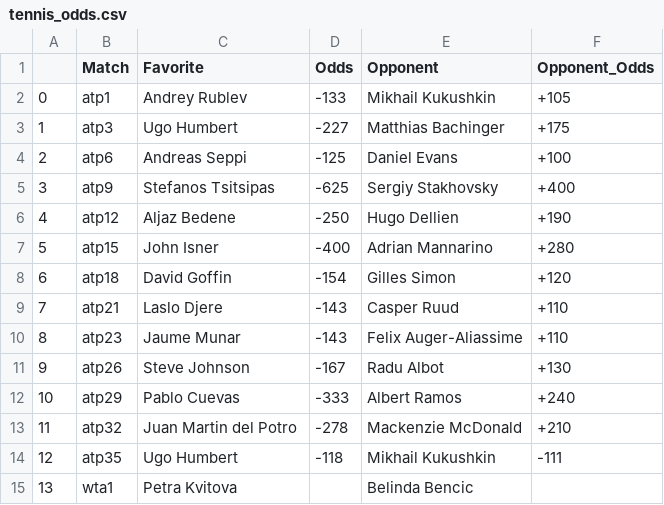
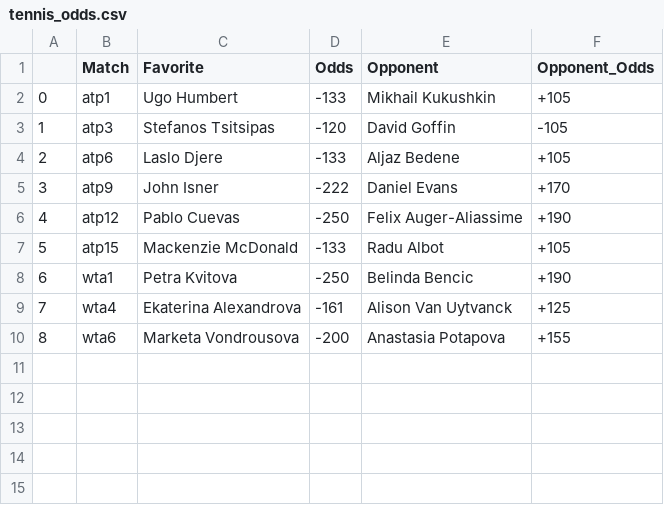
Before and after one commit to johnnyflush/alarm-hoops, a CSV file: tennis_odds.csv, drawn as a sheet; removed rows and columns are numbered as before the commit, all else as after; the diff names each change by its address in the sheet, - before the commit and + after, or states it on an @@ line.

Commit message:
python update 2

```diff
--- a/tennis_odds.csv
+++ b/tennis_odds.csv
-C2 (Favorite): Andrey Rublev
+C2 (Favorite): Ugo Humbert
-C3 (Favorite): Ugo Humbert
+C3 (Favorite): Stefanos Tsitsipas
-D3 (Odds): -227
+D3 (Odds): -120
-E3 (Opponent): Matthias Bachinger
+E3 (Opponent): David Goffin
-F3 (Opponent_Odds): +175
+F3 (Opponent_Odds): -105
-C4 (Favorite): Andreas Seppi
+C4 (Favorite): Laslo Djere
-D4 (Odds): -125
+D4 (Odds): -133
-E4 (Opponent): Daniel Evans
+E4 (Opponent): Aljaz Bedene
-F4 (Opponent_Odds): +100
+F4 (Opponent_Odds): +105
-C5 (Favorite): Stefanos Tsitsipas
+C5 (Favorite): John Isner
-D5 (Odds): -625
+D5 (Odds): -222
-E5 (Opponent): Sergiy Stakhovsky
+E5 (Opponent): Daniel Evans
-F5 (Opponent_Odds): +400
+F5 (Opponent_Odds): +170
-C6 (Favorite): Aljaz Bedene
+C6 (Favorite): Pablo Cuevas
-E6 (Opponent): Hugo Dellien
+E6 (Opponent): Felix Auger-Aliassime
-C7 (Favorite): John Isner
+C7 (Favorite): Mackenzie McDonald
-D7 (Odds): -400
+D7 (Odds): -133
-E7 (Opponent): Adrian Mannarino
+E7 (Opponent): Radu Albot
-F7 (Opponent_Odds): +280
+F7 (Opponent_Odds): +105
-row 8: 6 | atp18 | David Goffin | -154 | Gilles Simon | +120
-row 9: 7 | atp21 | Laslo Djere | -143 | Casper Ruud | +110
-row 10: 8 | atp23 | Jaume Munar | -143 | Felix Auger-Aliassime | +110
-row 11: 9 | atp26 | Steve Johnson | -167 | Radu Albot | +130
-row 12: 10 | atp29 | Pablo Cuevas | -333 | Albert Ramos | +240
-row 13: 11 | atp32 | Juan Martin del Potro | -278 | Mackenzie McDonald | +210
-row 14: 12 | atp35 | Ugo Humbert | -118 | Mikhail Kukushkin | -111
@@ column A renumbered in row 8 @@
-D8 (Odds): (empty)
+D8 (Odds): -250
-F8 (Opponent_Odds): (empty)
+F8 (Opponent_Odds): +190
+row 9: 7 | wta4 | Ekaterina Alexandrova | -161 | Alison Van Uytvanck | +125
+row 10: 8 | wta6 | Marketa Vondrousova | -200 | Anastasia Potapova | +155
```
